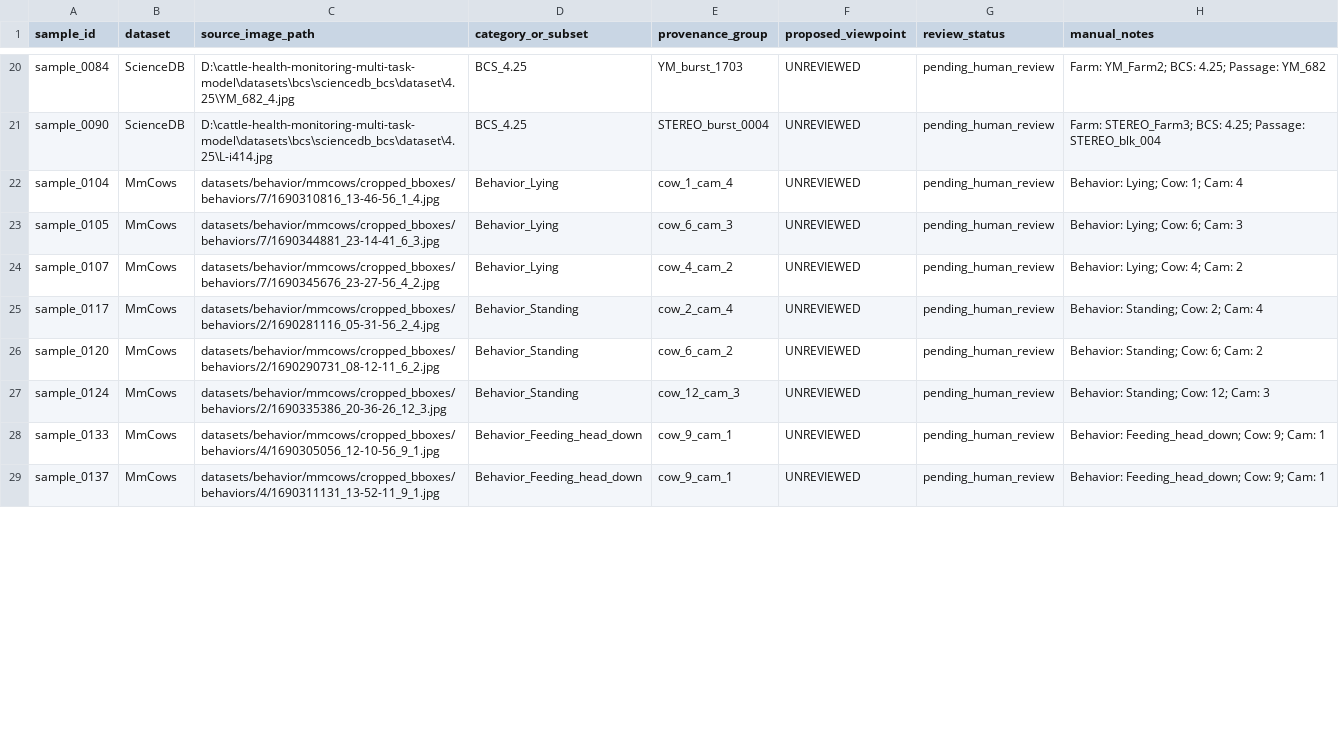
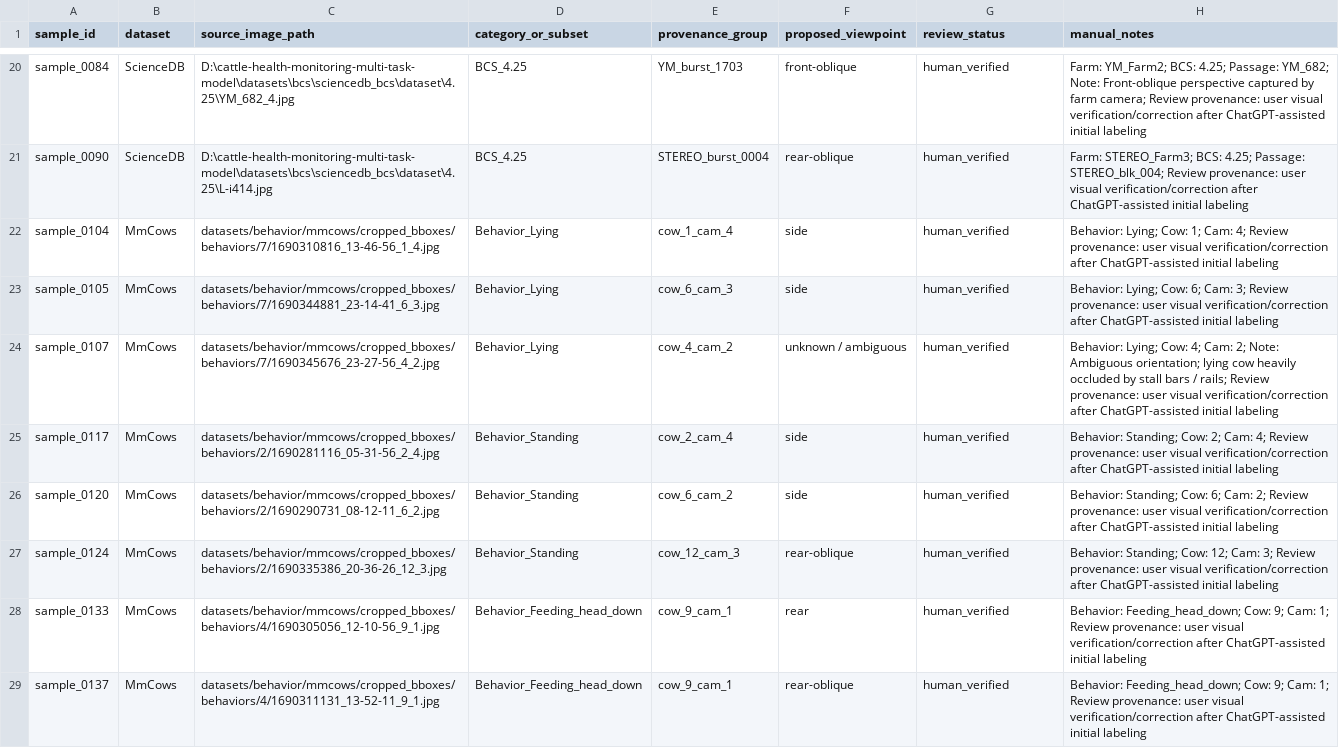
Before and after one commit to Hasinish/cattle-health-monitoring-multi-task-model, a CSV file: artifacts/perception_audit/viewpoint_manual_review_manifest.csv, drawn as a sheet; only a part is shown, gaps mark what is left out; the diff covers the shown part only; the diff names each change by its address in the sheet, - before the commit and + after, or states it on an @@ line.

Commit message:
feat(audit): persist human-verified Step 2.4 viewpoint visual review

```diff
--- a/artifacts/perception_audit/viewpoint_manual_review_manifest.csv
+++ b/artifacts/perception_audit/viewpoint_manual_review_manifest.csv
-F20 (proposed_viewpoint): UNREVIEWED
+F20 (proposed_viewpoint): front-oblique
-G20:G29 (review_status): pending_human_review
+G20:G29 (review_status): human_verified
-H20 (manual_notes): …4.25; Passage: YM_682
+H20 (manual_notes): …4.25; Passage: YM_682; Note: Front-oblique perspective captured by farm camera; Review provenance: user visual verification/correction after ChatGPT-assisted initial labeling
-F21 (proposed_viewpoint): UNREVIEWED
+F21 (proposed_viewpoint): rear-oblique
-H21 (manual_notes): …4.25; Passage: STEREO_blk_004
+H21 (manual_notes): …4.25; Passage: STEREO_blk_004; Review provenance: user visual verification/correction after ChatGPT-assisted initial labeling
-F22:F23 (proposed_viewpoint): UNREVIEWED
+F22:F23 (proposed_viewpoint): side
-H22 (manual_notes): …1; Cam: 4
+H22 (manual_notes): …1; Cam: 4; Review provenance: user visual verification/correction after ChatGPT-assisted initial labeling
-H23 (manual_notes): …6; Cam: 3
+H23 (manual_notes): …6; Cam: 3; Review provenance: user visual verification/correction after ChatGPT-assisted initial labeling
-F24 (proposed_viewpoint): UNREVIEWED
+F24 (proposed_viewpoint): unknown / ambiguous
-H24 (manual_notes): …4; Cam: 2
+H24 (manual_notes): …4; Cam: 2; Note: Ambiguous orientation; lying cow heavily occluded by stall bars / rails; Review provenance: user visual verification/correction after ChatGPT-assisted initial labeling
-F25:F26 (proposed_viewpoint): UNREVIEWED
+F25:F26 (proposed_viewpoint): side
-H25 (manual_notes): …2; Cam: 4
+H25 (manual_notes): …2; Cam: 4; Review provenance: user visual verification/correction after ChatGPT-assisted initial labeling
-H26 (manual_notes): …6; Cam: 2
+H26 (manual_notes): …6; Cam: 2; Review provenance: user visual verification/correction after ChatGPT-assisted initial labeling
-F27 (proposed_viewpoint): UNREVIEWED
+F27 (proposed_viewpoint): rear-oblique
-H27 (manual_notes): …12; Cam: 3
+H27 (manual_notes): …12; Cam: 3; Review provenance: user visual verification/correction after ChatGPT-assisted initial labeling
-F28 (proposed_viewpoint): UNREVIEWED
+F28 (proposed_viewpoint): rear
-H28:H29 (manual_notes): …9; Cam: 1
+H28:H29 (manual_notes): …9; Cam: 1; Review provenance: user visual verification/correction after ChatGPT-assisted initial labeling
-F29 (proposed_viewpoint): UNREVIEWED
+F29 (proposed_viewpoint): rear-oblique
```
Also changed, not shown: 150 edited cells elsewhere in this file, 7 other files.
